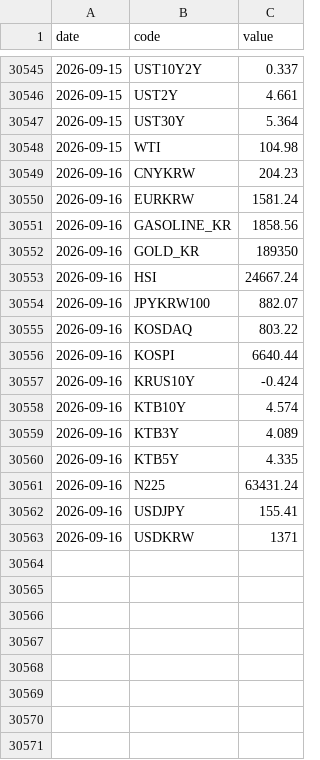
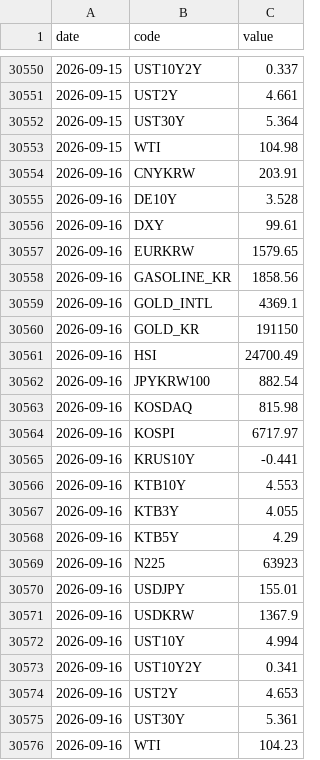
Before and after one commit to gpflatls-oss/invest-dashboard, a CSV file: history.csv, drawn as a sheet; only a part is shown, gaps mark what is left out; the diff covers the shown part only.

```diff
--- a/history.csv
+++ b/history.csv
@@ -30548,16 +30553,24 @@ date,code,value
 2026-09-15,WTI,104.98
-2026-09-16,CNYKRW,204.23
-2026-09-16,EURKRW,1581.24
+2026-09-16,CNYKRW,203.91
+2026-09-16,DE10Y,3.528
+2026-09-16,DXY,99.61
+2026-09-16,EURKRW,1579.65
 2026-09-16,GASOLINE_KR,1858.56
-2026-09-16,GOLD_KR,189350
-2026-09-16,HSI,24667.24
-2026-09-16,JPYKRW100,882.07
-2026-09-16,KOSDAQ,803.22
-2026-09-16,KOSPI,6640.44
-2026-09-16,KRUS10Y,-0.424
-2026-09-16,KTB10Y,4.574
-2026-09-16,KTB3Y,4.089
-2026-09-16,KTB5Y,4.335
-2026-09-16,N225,63431.24
-2026-09-16,USDJPY,155.41
-2026-09-16,USDKRW,1371
+2026-09-16,GOLD_INTL,4369.1
+2026-09-16,GOLD_KR,191150
+2026-09-16,HSI,24700.49
+2026-09-16,JPYKRW100,882.54
+2026-09-16,KOSDAQ,815.98
+2026-09-16,KOSPI,6717.97
+2026-09-16,KRUS10Y,-0.441
+2026-09-16,KTB10Y,4.553
+2026-09-16,KTB3Y,4.055
+2026-09-16,KTB5Y,4.29
+2026-09-16,N225,63923
+2026-09-16,USDJPY,155.01
+2026-09-16,USDKRW,1367.9
+2026-09-16,UST10Y,4.994
+2026-09-16,UST10Y2Y,0.341
+2026-09-16,UST2Y,4.653
+2026-09-16,UST30Y,5.361
+2026-09-16,WTI,104.23
```
Also changed, not shown: 5 added rows elsewhere in this file, 1 other file.
